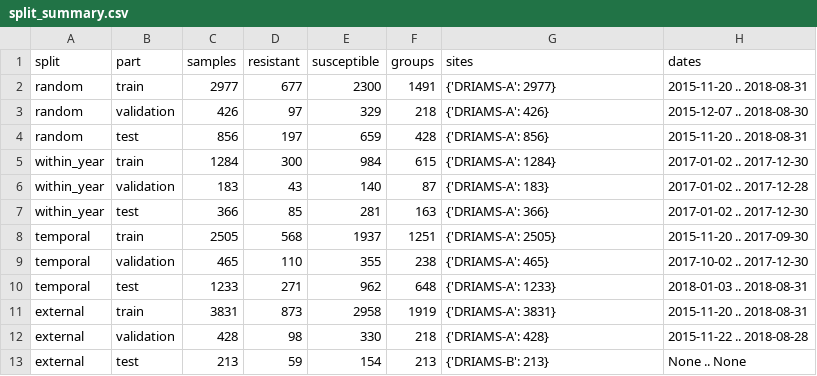
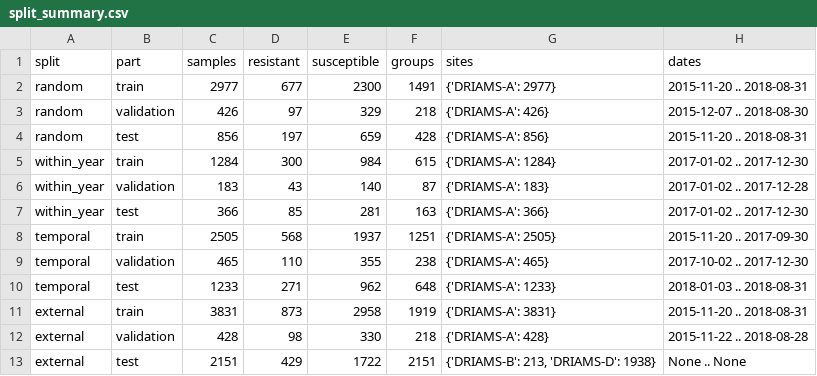
Before and after one commit to Sickwoman/antibiotic-resistance-ai, a CSV file: results/metrics/v0.2/ecoli_ciprofloxacin/split_summary.csv, drawn as a sheet.

```diff
--- a/results/metrics/v0.2/ecoli_ciprofloxacin/split_summary.csv
+++ b/results/metrics/v0.2/ecoli_ciprofloxacin/split_summary.csv
@@ -12,2 +12,2 @@ external,train,3831,873,2958,1919,{'DRIAMS-A': 3831},2015-11-20 .. 2018-08-31
 external,validation,428,98,330,218,{'DRIAMS-A': 428},2015-11-22 .. 2018-08-28
-external,test,213,59,154,213,{'DRIAMS-B': 213},None .. None
+external,test,2151,429,1722,2151,"{'DRIAMS-B': 213, 'DRIAMS-D': 1938}",None .. None
```
Also changed, not shown: results/metrics/v0.2/ecoli_ciprofloxacin/exclusion_summary.csv, results/metrics/v0.2/ecoli_ciprofloxacin__intermediate-exclude/exclusion_summary.csv, 11 other files.
